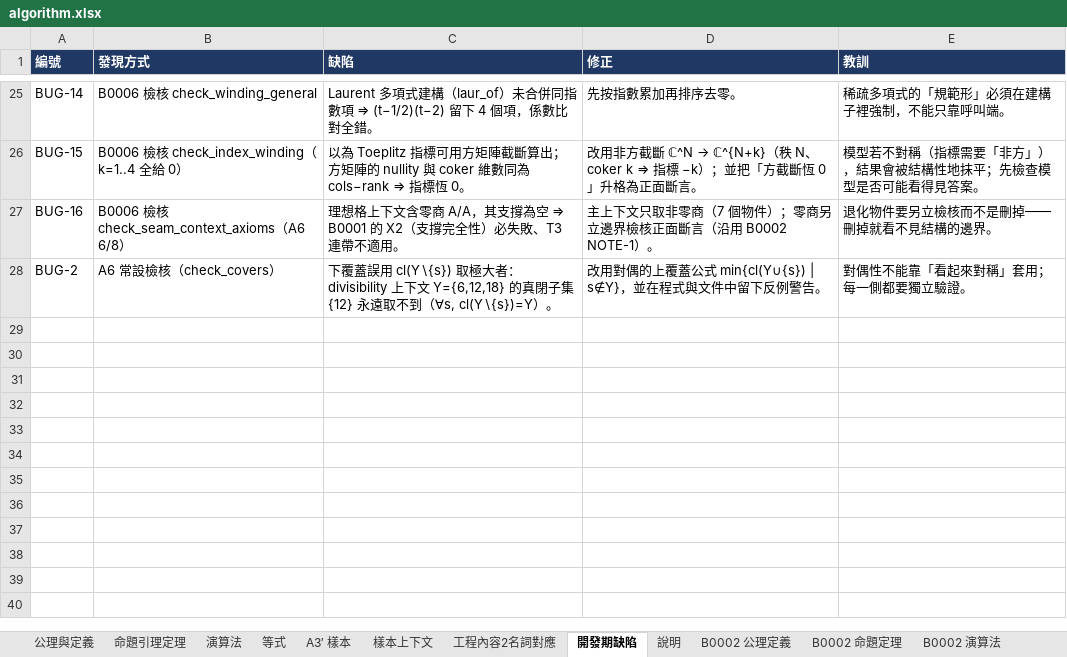
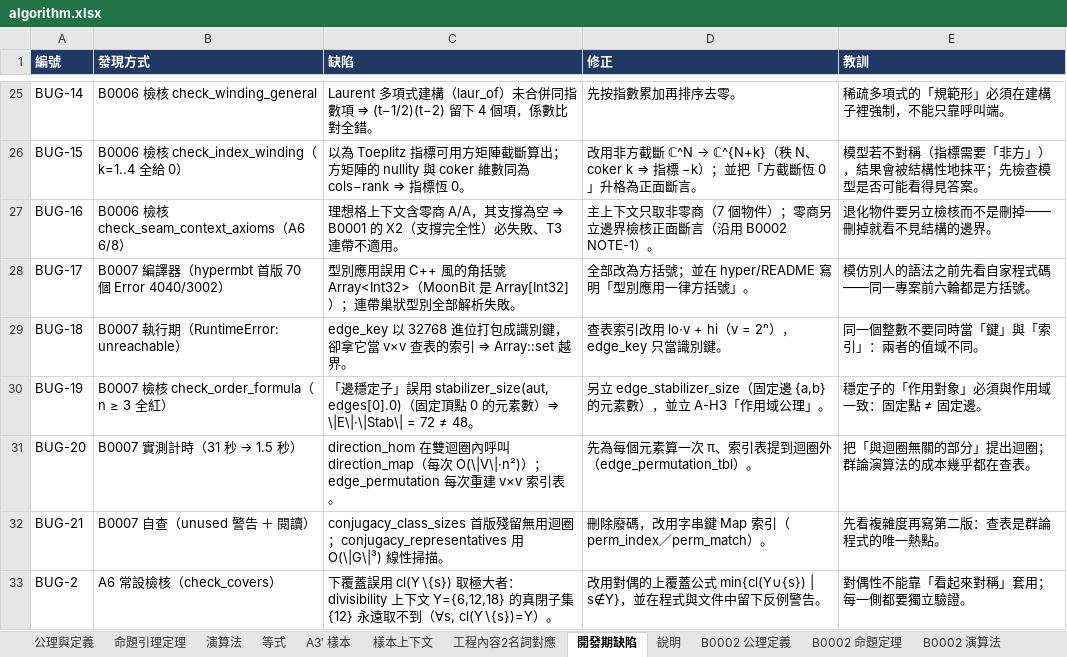
Before and after one commit to algorithms10000/algo2, an Excel workbook: algorithm.xlsx, sheet 開發期缺陷, drawn as a sheet; only a part is shown, gaps mark what is left out; values as stored, in another font and other column widths than the file's, no borders; the diff names each change by its address in the sheet, - before the commit and + after, or states it on an @@ line.

Commit message:
R9: B0007 超立方體網絡群完整刻劃 + KK 界外 — T41 Aut(Q_n)=平移⋊座標置換（窮舉=預測）、T42 |Aut|=2ⁿ·n!、T43 方向映射核=𝔽₂ⁿ、T44 Cayley/距離正則、T45 摺疊與 n≤2 退化、T46 邊置換群、T47 共軛類=Σp(k)p(n−k)；T48 界外清單合規與 kind=0 兩值、T49 自由積 K₁ 可加/K₀ 不可加、T50 Künneth 界內截面；hyper 29/29、kkout 6/6、CI 18 步

```diff
--- a/algorithm.xlsx (sheet 開發期缺陷)
+++ b/algorithm.xlsx (sheet 開發期缺陷)
+row 28: BUG-17 | B0007 編譯器（hypermbt 首版 70 個 Error 4040/3002） | 型別應用誤用 C++ 風的角括號 Array<Int32>（MoonBit 是 Array[Int32]）；連帶巢狀型別全部解析失敗。 | 全部改為方括號；並在 hyper/README 寫明「型別應用一律方括號」。 | 模仿別人的語法之前先看自家程式碼——同一專案前六輪都是方括號。
+row 29: BUG-18 | B0007 執行期（RuntimeError: unreachable） | edge_key 以 32768 進位打包成識別鍵，卻拿它當 v×v 查表的索引 ⇒ Array::set 越界。 | 查表索引改用 lo·v + hi（v = 2ⁿ），edge_key 只當識別鍵。 | 同一個整數不要同時當「鍵」與「索引」：兩者的值域不同。
+row 30: BUG-19 | B0007 檢核 check_order_formula（n ≥ 3 全紅） | 「邊穩定子」誤用 stabilizer_size(aut, edges[0].0)（固定頂點 0 的元素數）⇒ \|E\|·\|Stab\| = 72 ≠ 48。 | 另立 edge_stabilizer_size（固定邊 {a,b} 的元素數），並立 A-H3「作用域公理」。 | 穩定子的「作用對象」必須與作用域一致：固定點 ≠ 固定邊。
+row 31: BUG-20 | B0007 實測計時（31 秒 → 1.5 秒） | direction_hom 在雙迴圈內呼叫 direction_map（每次 O(\|V\|·n²)）；edge_permutation 每次重建 v×v 索引表。 | 先為每個元素算一次 π、索引表提到迴圈外（edge_permutation_tbl）。 | 把「與迴圈無關的部分」提出迴圈；群論演算法的成本幾乎都在查表。
+row 32: BUG-21 | B0007 自查（unused 警告 ＋ 閱讀） | conjugacy_class_sizes 首版殘留無用迴圈；conjugacy_representatives 用 O(\|G\|³) 線性掃描。 | 刪除廢碼，改用字串鍵 Map 索引（perm_index／perm_match）。 | 先看複雜度再寫第二版：查表是群論程式的唯一熱點。
```
Also changed, not shown: sheet 工程內容2名詞對應, sheet 說明, other sheet tabs, 21 other files.
